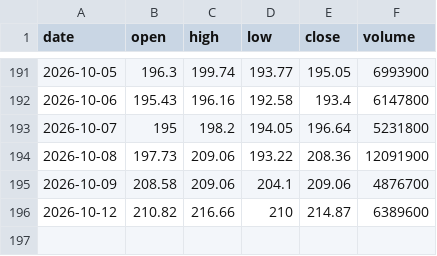
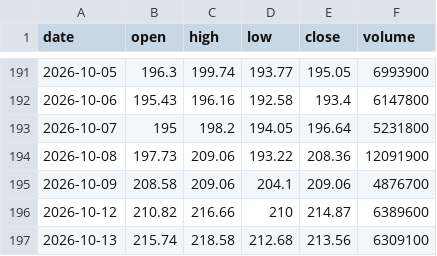
Before and after one commit to Pubmarks/datasets, a CSV file: data/stocks/ACN/2026/ohlcv.csv, drawn as a sheet; only a part is shown, gaps mark what is left out.

```diff
--- a/data/stocks/ACN/2026/ohlcv.csv
+++ b/data/stocks/ACN/2026/ohlcv.csv
@@ -196 +196,2 @@ date,open,high,low,close,volume
 2026-10-12,210.82,216.66,210,214.87,6389600
+2026-10-13,215.74,218.58,212.68,213.56,6309100
```
Also changed, not shown: 1 other file.
